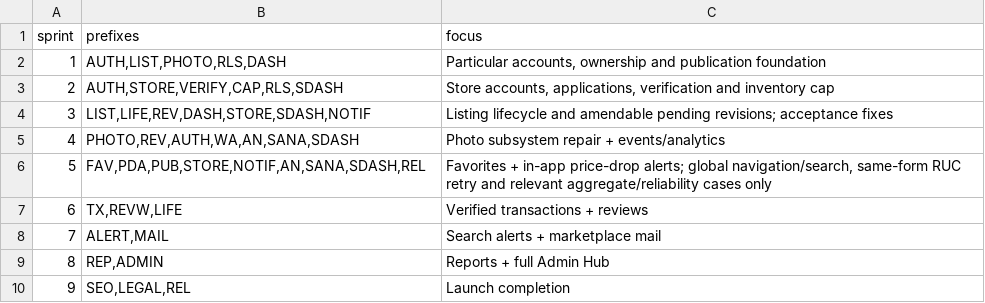
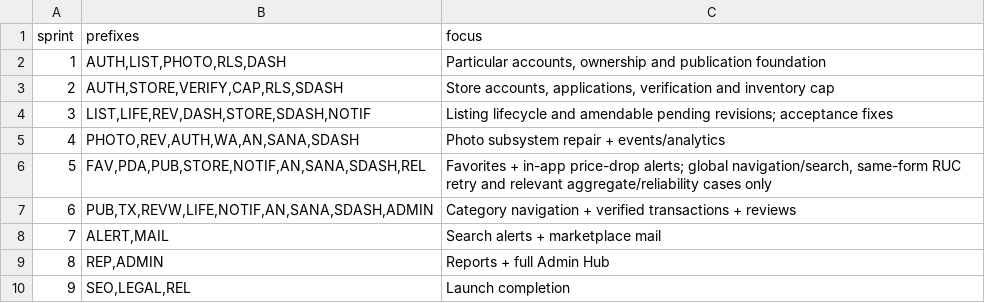
Before and after one commit to hpcamayo/mkt_instrumentos, a TSV file: acceptance/sprints.tsv, drawn as a sheet.

Commit message:
Implement Sprint 6 verified transactions and reviews

```diff
--- a/acceptance/sprints.tsv
+++ b/acceptance/sprints.tsv
@@ -6,3 +6,3 @@ sprint	prefixes	focus
 5	FAV,PDA,PUB,STORE,NOTIF,AN,SANA,SDASH,REL	Favorites + in-app price-drop alerts; global navigation/search, same-form RUC retry and relevant aggregate/reliability cases only
-6	TX,REVW,LIFE	Verified transactions + reviews
+6	PUB,TX,REVW,LIFE,NOTIF,AN,SANA,SDASH,ADMIN	Category navigation + verified transactions + reviews
 7	ALERT,MAIL	Search alerts + marketplace mail
```
Also changed, not shown: 37 other files.
